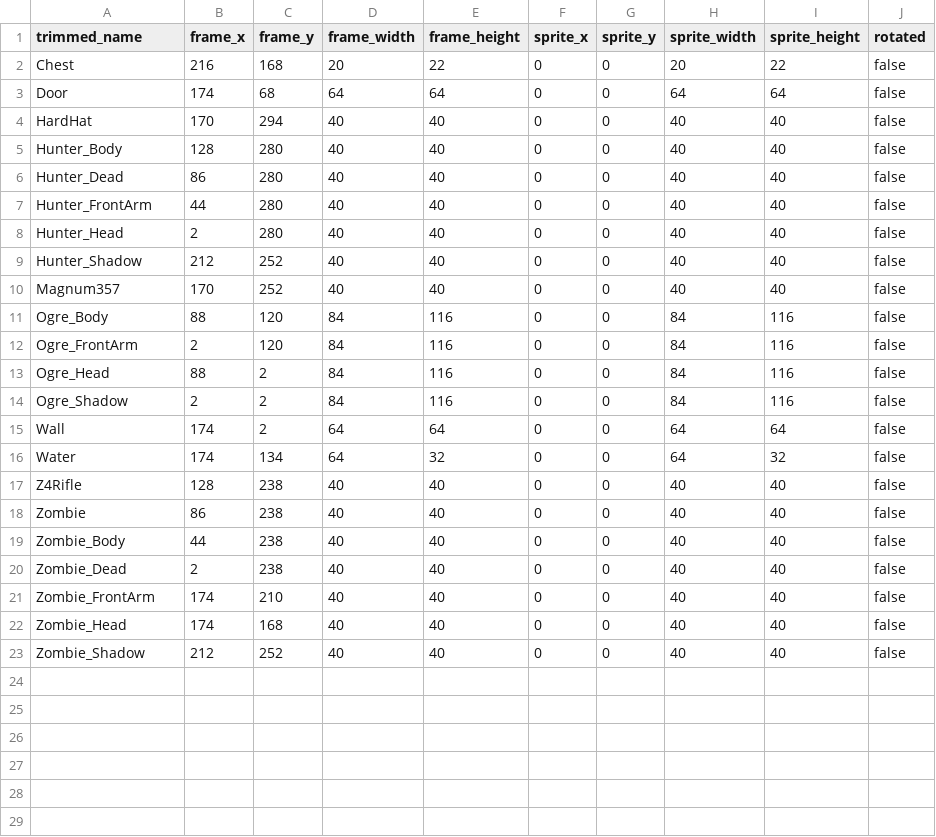
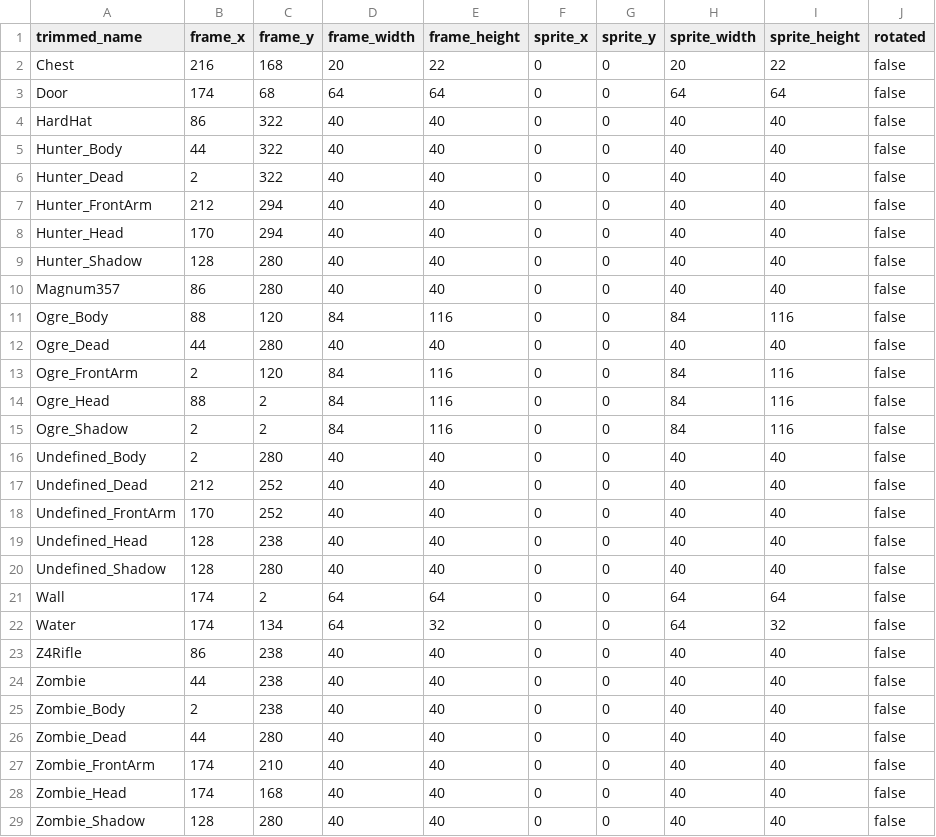
Before and after one commit to jordansavant/roguezombie, a CSV file: content/spritesheet_01.csv, drawn as a sheet.

```diff
--- a/content/spritesheet_01.csv
+++ b/content/spritesheet_01.csv
@@ -3,10 +3,11 @@ Chest,216,168,20,22,0,0,20,22,false
 Door,174,68,64,64,0,0,64,64,false
-HardHat,170,294,40,40,0,0,40,40,false
-Hunter_Body,128,280,40,40,0,0,40,40,false
-Hunter_Dead,86,280,40,40,0,0,40,40,false
-Hunter_FrontArm,44,280,40,40,0,0,40,40,false
-Hunter_Head,2,280,40,40,0,0,40,40,false
-Hunter_Shadow,212,252,40,40,0,0,40,40,false
-Magnum357,170,252,40,40,0,0,40,40,false
+HardHat,86,322,40,40,0,0,40,40,false
+Hunter_Body,44,322,40,40,0,0,40,40,false
+Hunter_Dead,2,322,40,40,0,0,40,40,false
+Hunter_FrontArm,212,294,40,40,0,0,40,40,false
+Hunter_Head,170,294,40,40,0,0,40,40,false
+Hunter_Shadow,128,280,40,40,0,0,40,40,false
+Magnum357,86,280,40,40,0,0,40,40,false
 Ogre_Body,88,120,84,116,0,0,84,116,false
+Ogre_Dead,44,280,40,40,0,0,40,40,false
 Ogre_FrontArm,2,120,84,116,0,0,84,116,false
@@ -14,10 +15,15 @@ Ogre_Head,88,2,84,116,0,0,84,116,false
 Ogre_Shadow,2,2,84,116,0,0,84,116,false
+Undefined_Body,2,280,40,40,0,0,40,40,false
+Undefined_Dead,212,252,40,40,0,0,40,40,false
+Undefined_FrontArm,170,252,40,40,0,0,40,40,false
+Undefined_Head,128,238,40,40,0,0,40,40,false
+Undefined_Shadow,128,280,40,40,0,0,40,40,false
 Wall,174,2,64,64,0,0,64,64,false
 Water,174,134,64,32,0,0,64,32,false
-Z4Rifle,128,238,40,40,0,0,40,40,false
-Zombie,86,238,40,40,0,0,40,40,false
-Zombie_Body,44,238,40,40,0,0,40,40,false
-Zombie_Dead,2,238,40,40,0,0,40,40,false
+Z4Rifle,86,238,40,40,0,0,40,40,false
+Zombie,44,238,40,40,0,0,40,40,false
+Zombie_Body,2,238,40,40,0,0,40,40,false
+Zombie_Dead,44,280,40,40,0,0,40,40,false
 Zombie_FrontArm,174,210,40,40,0,0,40,40,false
 Zombie_Head,174,168,40,40,0,0,40,40,false
-Zombie_Shadow,212,252,40,40,0,0,40,40,false
+Zombie_Shadow,128,280,40,40,0,0,40,40,false
```
Also changed, not shown: content/interface_01.csv, 17 other files.
